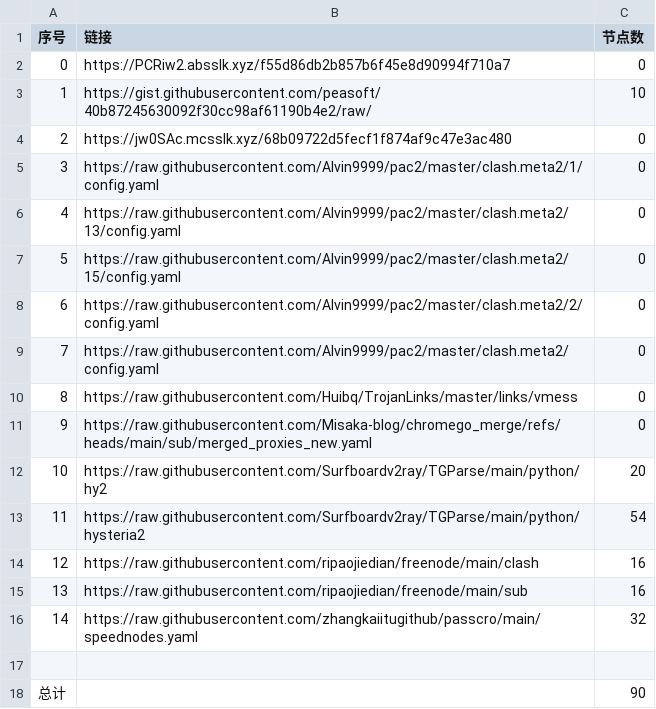
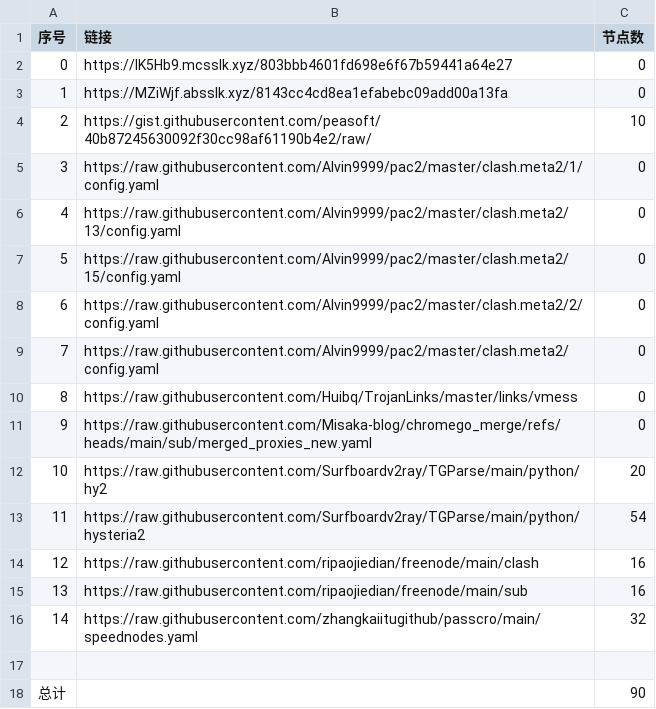
Before and after one commit to this-ooo/nmw, a CSV file: list_result.csv, drawn as a sheet.

```diff
--- a/list_result.csv
+++ b/list_result.csv
@@ -1,5 +1,5 @@
 序号,链接,节点数
-0,https://PCRiw2.absslk.xyz/f55d86db2b857b6f45e8d90994f710a7,0
-1,https://gist.githubusercontent.com/peasoft/40b87245630092f30cc98af61190b4e2/raw/,10
-2,https://jw0SAc.mcsslk.xyz/68b09722d5fecf1f874af9c47e3ac480,0
+0,https://IK5Hb9.mcsslk.xyz/803bbb4601fd698e6f67b59441a64e27,0
+1,https://MZiWjf.absslk.xyz/8143cc4cd8ea1efabebc09add00a13fa,0
+2,https://gist.githubusercontent.com/peasoft/40b87245630092f30cc98af61190b4e2/raw/,10
 3,https://raw.githubusercontent.com/Alvin9999/pac2/master/clash.meta2/1/config.yaml,0
```
Also changed, not shown: 3 other files.
